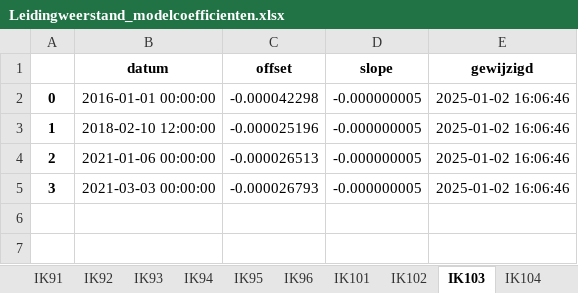
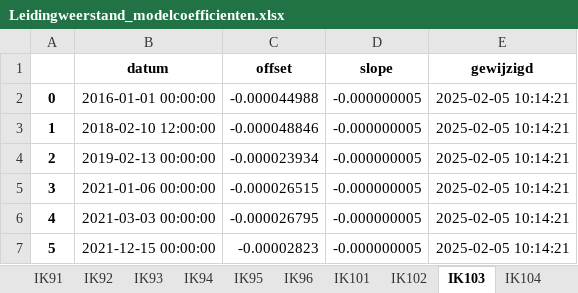
Before and after one commit to pwn-drinking-water-production/python-pwn-productiecapaciteit-infiltratiegebieden, an Excel workbook: productiecapaciteit/results/Leidingweerstand/Leidingweerstand_modelcoefficienten.xlsx, sheet IK103, drawn as a sheet; values as stored, in another font and other column widths than the file's, no borders; the diff names each change by its address in the sheet, - before the commit and + after, or states it on an @@ line.

Commit message:
PT10 offset check

```diff
--- a/productiecapaciteit/results/Leidingweerstand/Leidingweerstand_modelcoefficienten.xlsx (sheet IK103)
+++ b/productiecapaciteit/results/Leidingweerstand/Leidingweerstand_modelcoefficienten.xlsx (sheet IK103)
-C2 (offset): -0.000042298
+C2 (offset): -0.000044988
-E2:E5 (gewijzigd): 2025-01-02 16:06:46
+E2:E5 (gewijzigd): 2025-02-05 10:14:21
-C3 (offset): -0.000025196
+C3 (offset): -0.000048846
-B4 (datum): 2021-01-06 00:00:00
+B4 (datum): 2019-02-13 00:00:00
-C4 (offset): -0.000026513
+C4 (offset): -0.000023934
-B5 (datum): 2021-03-03 00:00:00
+B5 (datum): 2021-01-06 00:00:00
-C5 (offset): -0.000026793
+C5 (offset): -0.000026515
+row 6: 4 | 2021-03-03 00:00:00 | -0.000026795 | -0.000000005 | 2025-02-05 10:14:21
+row 7: 5 | 2021-12-15 00:00:00 | -0.00002823 | -0.000000005 | 2025-02-05 10:14:21
```
Also changed, not shown: sheet P300, sheet Q200, sheet IK105, sheet Q300, sheet Q400, sheet P200, 17 more sheets, 8 other files.
